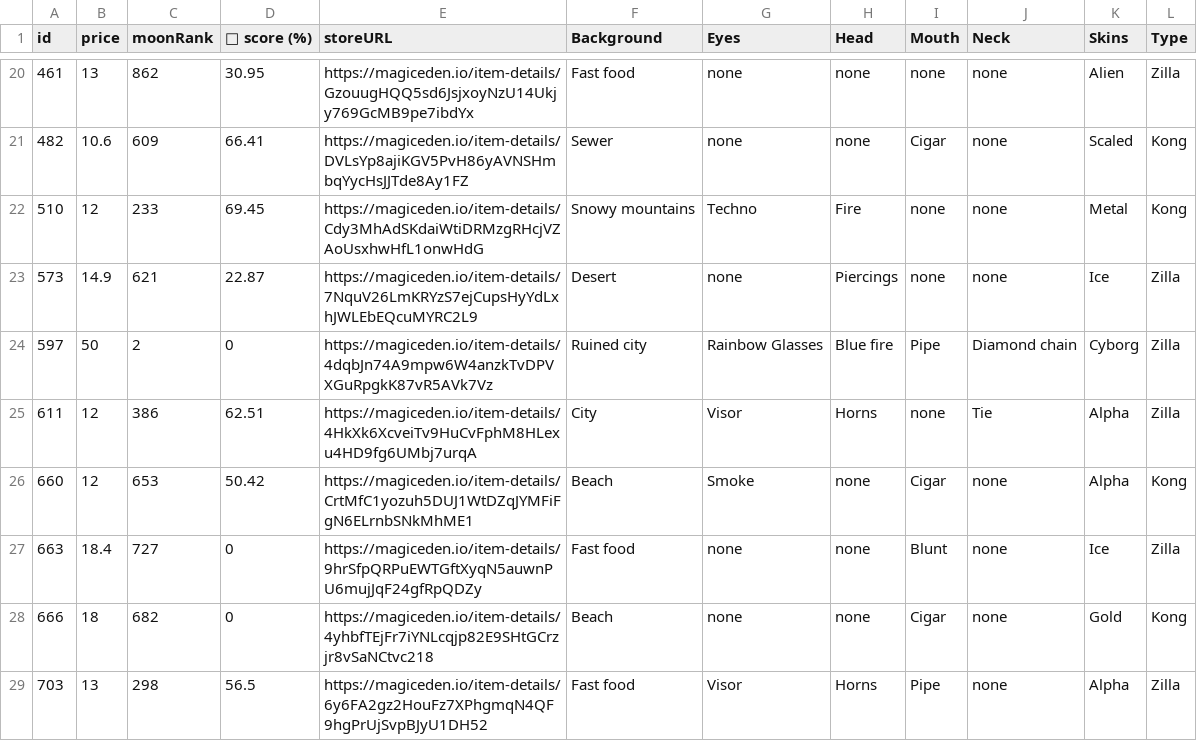
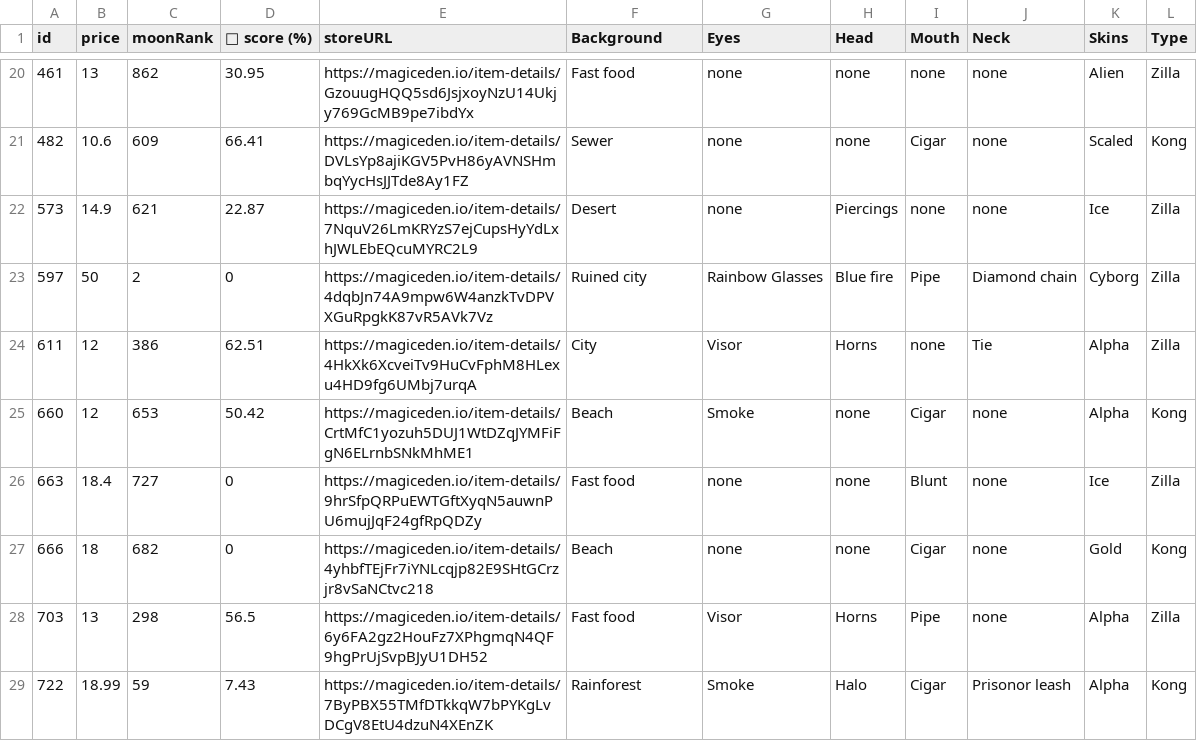
Before and after one commit to lsamoht/sol-nft-monitor, a CSV file: zilla_vs_kong.csv, drawn as a sheet; only a part is shown, gaps mark what is left out; the shorter side is filled out with more unchanged rows.

Commit message:
Flat: latest data (2022-05-03T18:28:39.904Z) {   "date": "2022-05-03T18:28:39.904Z",   "files": [     {       "name": "rude_golems.csv",       "deltaBytes": 312,       "source": "https://reqbin.com/echo/get/json"     },     {       "name": "rude_golems.csv",       "deltaBytes": 319,       "source": "https://qzlsklfacc.medianetwork.cloud/get_nft?collection=rudegolems&page=0&limit=100&order=price-ASC&fits=any&trait=&search=&min=0&max=0&listed=true&ownedby=&attrib_count=&bid=all"     },     {       "name": "sea_shanties.csv",       "deltaBytes": 0,       "source": "https://reqbin.com/echo/get/json"     },     {       "name": "balloonsville.csv",       "deltaBytes": 371,       "source": "https://reqbin.com/echo/get/json"     },     {       "name": "balloonsville.csv",       "deltaBytes": 371,       "source": "https://qzlsklfacc.medianetwork.cloud/get_nft?collection=balloonsville&page=0&limit=100&order=price-ASC&fits=any&trait=&search=&min=0&max=0&listed=true&ownedby=&attrib_count=&bid=all"     },     {       "name": "zilla_vs_kong.csv",       "deltaBytes": -110,       "source": "https://reqbin.com/echo/get/json"     },     {       "name": "tamashi_soul.csv",       "deltaBytes": 813,       "source": "https://reqbin.com/echo/get/json"     },     {       "name": "okay_bears.csv",       "deltaBytes": 1867,       "source": "https://reqbin.com/echo/get/json"     }   ] }

```diff
--- a/zilla_vs_kong.csv
+++ b/zilla_vs_kong.csv
@@ -21,3 +21,2 @@ id,price,moonRank,💎 score (%),storeURL,Background,Eyes,Head,Mouth,Neck,Skins,
 482,10.6,609,66.41,https://magiceden.io/item-details/DVLsYp8ajiKGV5PvH86yAVNSHmbqYycHsJJTde8Ay1FZ,Sewer,none,none,Cigar,none,Scaled,Kong
-510,12,233,69.45,https://magiceden.io/item-details/Cdy3MhAdSKdaiWtiDRMzgRHcjVZAoUsxhwHfL1onwHdG,Snowy mountains,Techno,Fire,none,none,Metal,Kong
 573,14.9,621,22.87,https://magiceden.io/item-details/7NquV26LmKRYzS7ejCupsHyYdLxhJWLEbEQcuMYRC2L9,Desert,none,Piercings,none,none,Ice,Zilla
```
Also changed, not shown: balloonsville.csv, okay_bears.csv, 2 other files.
